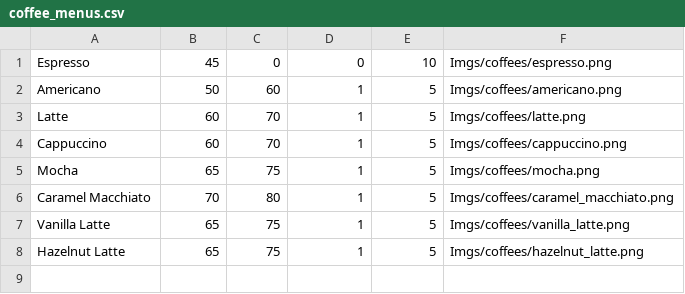
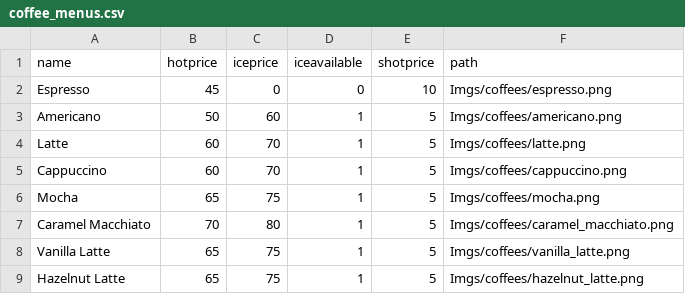
Before and after one commit to WhiteBerry8973/ProjectMaeve, a CSV file: files/coffee_menus.csv, drawn as a sheet.

```diff
--- a/files/coffee_menus.csv
+++ b/files/coffee_menus.csv
@@ -1 +1,2 @@
+name, hotprice, iceprice, iceavailable, shotprice, path
 Espresso,45,0,0,10,Imgs/coffees/espresso.png
```
Also changed, not shown: files/soda_menus.csv, 32 other files.
